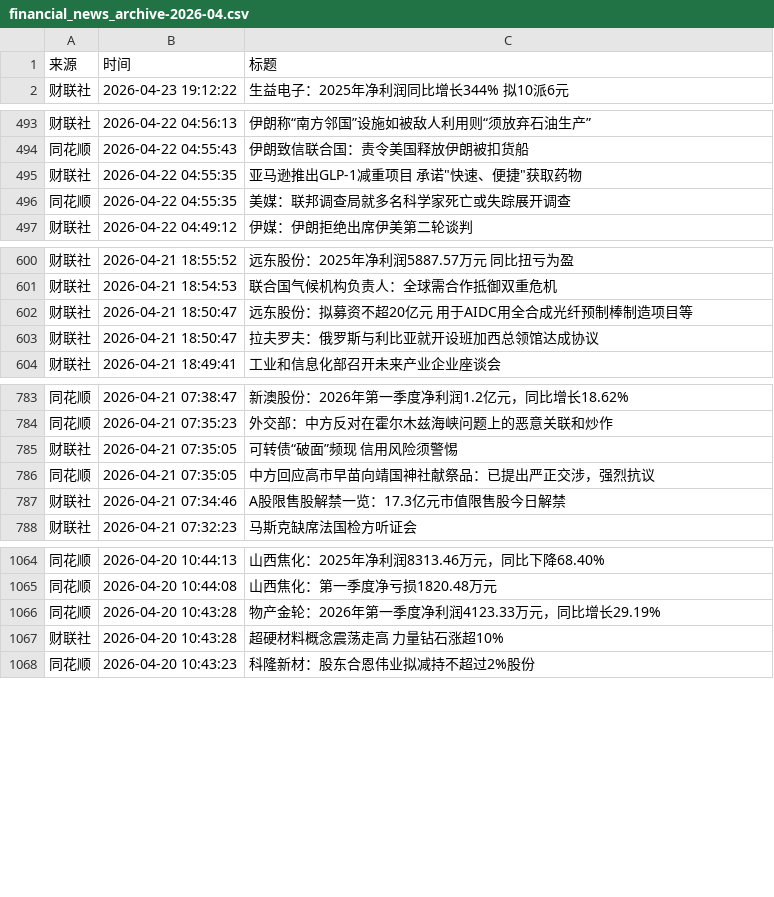
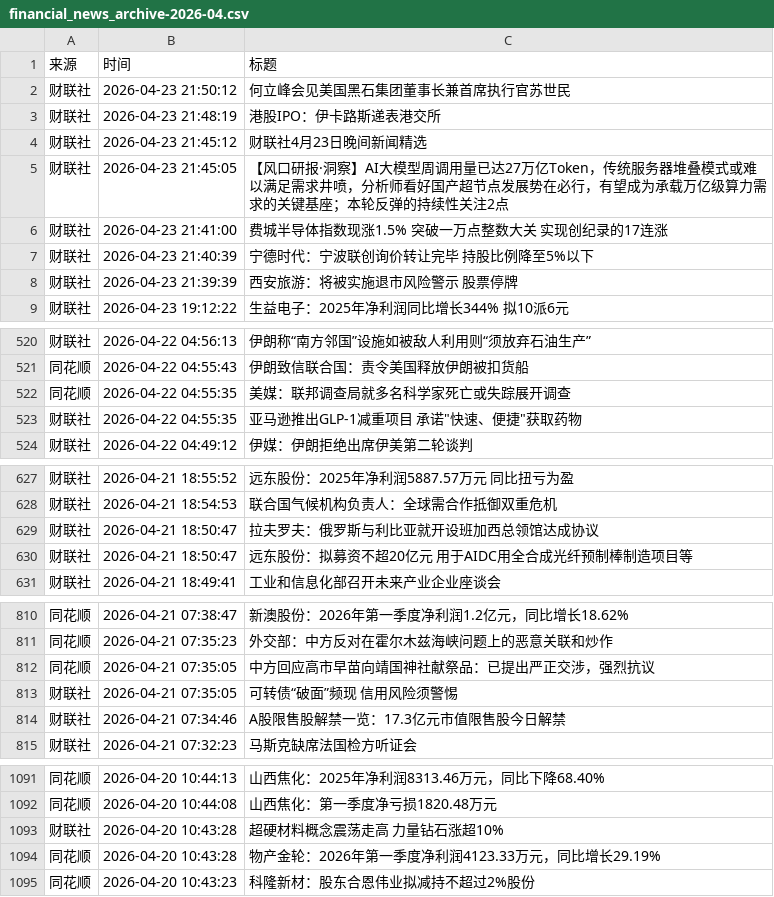
Before and after one commit to xiaoshuochangzai/huiboyanbao, a CSV file: 财经新闻数据/financial_news_archive-2026-04.csv, drawn as a sheet; only a part is shown, gaps mark what is left out; the diff covers the shown part only.

```diff
--- a/财经新闻数据/financial_news_archive-2026-04.csv
+++ b/财经新闻数据/financial_news_archive-2026-04.csv
@@ -1,2 +1,9 @@
 来源,时间,标题
+财联社,2026-04-23 21:50:12,何立峰会见美国黑石集团董事长兼首席执行官苏世民
+财联社,2026-04-23 21:48:19,港股IPO：伊卡路斯递表港交所
+财联社,2026-04-23 21:45:12,财联社4月23日晚间新闻精选
+财联社,2026-04-23 21:45:05,【风口研报·洞察】AI大模型周调用量已达27万亿Token，传统服务器堆叠模式或难以满足需求井喷，分析师看好国产超节点发展势在必行，有望成为承载万亿级算力需求的关键基座；本轮反弹的持续性关注2点
+财联社,2026-04-23 21:41:00,费城半导体指数现涨1.5% 突破一万点整数大关 实现创纪录的17连涨
+财联社,2026-04-23 21:40:39,宁德时代：宁波联创询价转让完毕 持股比例降至5%以下
+财联社,2026-04-23 21:39:39,西安旅游：将被实施退市风险警示 股票停牌
 财联社,2026-04-23 19:12:22,生益电子：2025年净利润同比增长344% 拟10派6元
@@ -494,4 +521,4 @@
 同花顺,2026-04-22 04:55:43,伊朗致信联合国：责令美国释放伊朗被扣货船
-财联社,2026-04-22 04:55:35,"亚马逊推出GLP-1减重项目 承诺""快速、便捷""获取药物"
 同花顺,2026-04-22 04:55:35,美媒：联邦调查局就多名科学家死亡或失踪展开调查
+财联社,2026-04-22 04:55:35,"亚马逊推出GLP-1减重项目 承诺""快速、便捷""获取药物"
 财联社,2026-04-22 04:49:12,伊媒：伊朗拒绝出席伊美第二轮谈判
@@ -601,4 +628,4 @@
 财联社,2026-04-21 18:54:53,联合国气候机构负责人：全球需合作抵御双重危机
-财联社,2026-04-21 18:50:47,远东股份：拟募资不超20亿元 用于AIDC用全合成光纤预制棒制造项目等
 财联社,2026-04-21 18:50:47,拉夫罗夫：俄罗斯与利比亚就开设班加西总领馆达成协议
+财联社,2026-04-21 18:50:47,远东股份：拟募资不超20亿元 用于AIDC用全合成光纤预制棒制造项目等
 财联社,2026-04-21 18:49:41,工业和信息化部召开未来产业企业座谈会
@@ -784,4 +811,4 @@
 同花顺,2026-04-21 07:35:23,外交部：中方反对在霍尔木兹海峡问题上的恶意关联和炒作
-财联社,2026-04-21 07:35:05,可转债“破面”频现 信用风险须警惕
 同花顺,2026-04-21 07:35:05,中方回应高市早苗向靖国神社献祭品：已提出严正交涉，强烈抗议
+财联社,2026-04-21 07:35:05,可转债“破面”频现 信用风险须警惕
 财联社,2026-04-21 07:34:46,A股限售股解禁一览：17.3亿元市值限售股今日解禁
@@ -1065,4 +1092,4 @@
 同花顺,2026-04-20 10:44:08,山西焦化：第一季度净亏损1820.48万元
-同花顺,2026-04-20 10:43:28,物产金轮：2026年第一季度净利润4123.33万元，同比增长29.19%
 财联社,2026-04-20 10:43:28,超硬材料概念震荡走高 力量钻石涨超10%
+同花顺,2026-04-20 10:43:28,物产金轮：2026年第一季度净利润4123.33万元，同比增长29.19%
 同花顺,2026-04-20 10:43:23,科隆新材：股东合恩伟业拟减持不超过2%股份
```
Also changed, not shown: 20 added rows, 1 removed row and 10 moved rows elsewhere in this file, 4 other files.
